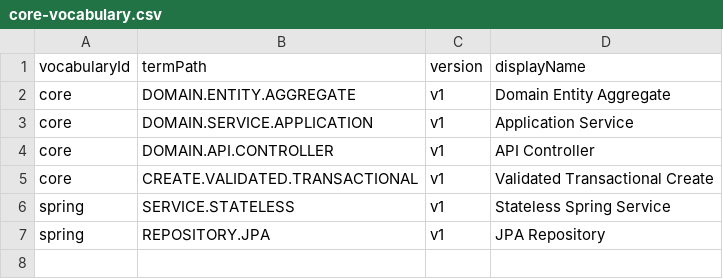
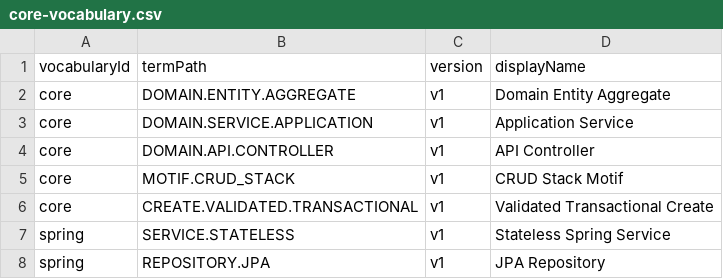
Before and after one commit to Lezhik/sedna, a CSV file: sedna-registry/src/main/resources/vocabulary/core-vocabulary.csv, drawn as a sheet.

Commit message:
Phase 11 — SEDNA-FOLD-v1

```diff
--- a/sedna-registry/src/main/resources/vocabulary/core-vocabulary.csv
+++ b/sedna-registry/src/main/resources/vocabulary/core-vocabulary.csv
@@ -4,2 +4,3 @@ core,DOMAIN.SERVICE.APPLICATION,v1,Application Service
 core,DOMAIN.API.CONTROLLER,v1,API Controller
+core,MOTIF.CRUD_STACK,v1,CRUD Stack Motif
 core,CREATE.VALIDATED.TRANSACTIONAL,v1,Validated Transactional Create
```
Also changed, not shown: 52 other files.
